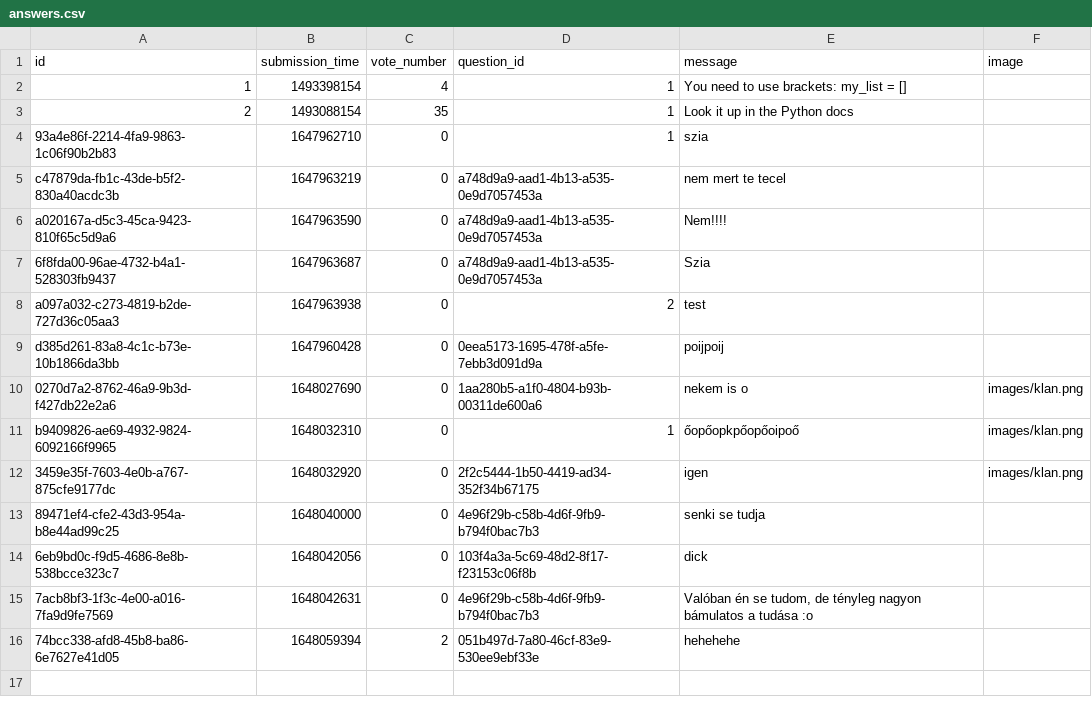
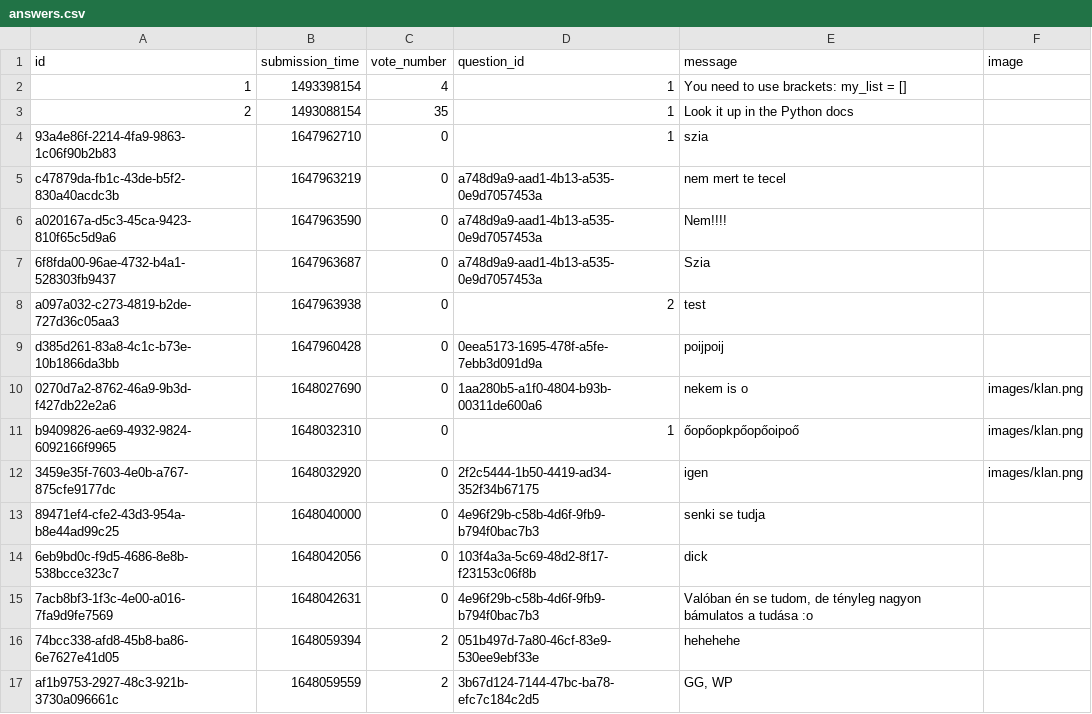
Before and after one commit to RRicsi89/askmate3, a CSV file: data/answers.csv, drawn as a sheet; the diff names each change by its address in the sheet, - before the commit and + after, or states it on an @@ line.

Commit message:
fix issue with displaying sorted data, unlimited vote

```diff
--- a/data/answers.csv
+++ b/data/answers.csv
+row 17: af1b9753-2927-48c3-921b-3730a096661c | 1648059559 | 2 | 3b67d124-7144-47bc-ba78-efc7c184c2d5 | GG, WP
```
Also changed, not shown: data/questions.csv, 4 other files.
